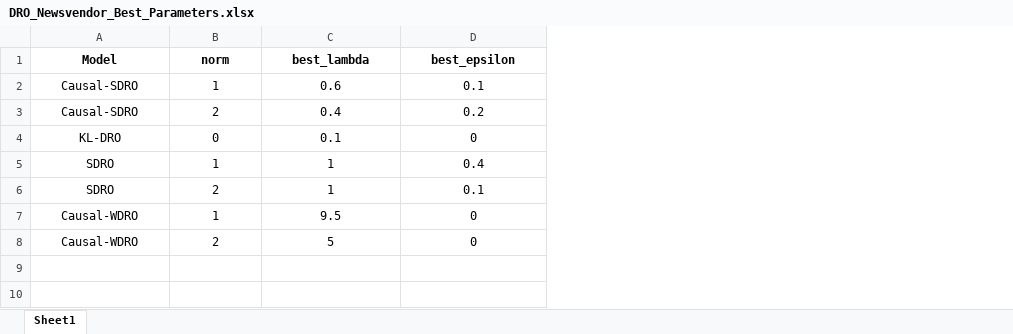
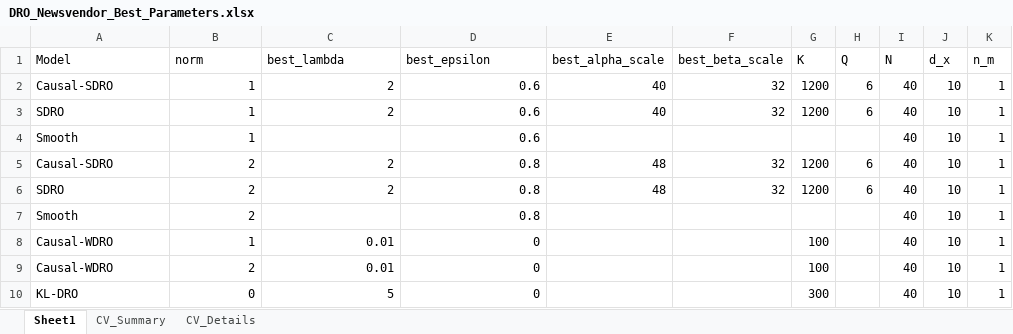
Before and after one commit to Arthas819/CausalSDRO, an Excel workbook: CausalSDRO/Outputs/Outputs_Tuning/DRO_Newsvendor_Best_Parameters.xlsx, sheet Sheet1, drawn as a sheet; values as stored, in another font and other column widths than the file's, no borders; removed rows and columns are numbered as before the commit, all else as after; the diff names each change by its address in the sheet, - before the commit and + after, or states it on an @@ line.

```diff
--- a/CausalSDRO/Outputs/Outputs_Tuning/DRO_Newsvendor_Best_Parameters.xlsx (sheet Sheet1)
+++ b/CausalSDRO/Outputs/Outputs_Tuning/DRO_Newsvendor_Best_Parameters.xlsx (sheet Sheet1)
+sheet tab: CV_Summary
+sheet tab: CV_Details
+column E (best_alpha_scale), rows 2-3: 40 | 40; row 6: 48
+column F (best_beta_scale), rows 2-3: 32 | 32; row 6: 32
+column G (K), rows 2-3: 1200 | 1200; row 6: 1200; rows 8-9: 100 | 100
+column H (Q), rows 2-3: 6 | 6; row 6: 6
+column I (N), rows 2-3: 40 | 40; row 6: 40; rows 8-9: 40 | 40
+column J (d_x), rows 2-3: 10 | 10; row 6: 10; rows 8-9: 10 | 10
+column K (n_m), rows 2-3: 1 | 1; row 6: 1; rows 8-9: 1 | 1
@@ A1:D1 alignment: center → left, bold: on → off @@
-A2 alignment: center
+A2 alignment: left
-B2:D2 alignment: center
+B2:D2 alignment: right
-C2 (best_lambda): 0.6
+C2 (best_lambda): 2
-D2 (best_epsilon): 0.1
+D2 (best_epsilon): 0.6
-row 3: Causal-SDRO | 2 | 0.4 | 0.2
-row 4: KL-DRO | 0 | 0.1 | 0
-A3 alignment: center
+A3 alignment: left
-B3:D3 alignment: center
+B3:D3 alignment: right
-C3 (best_lambda): 1
+C3 (best_lambda): 2
-D3 (best_epsilon): 0.4
+D3 (best_epsilon): 0.6
+row 4: Smooth | 1 |  | 0.6 |  |  |  |  | 40 | 10 | 1
+row 5: Causal-SDRO | 2 | 2 | 0.8 | 48 | 32 | 1200 | 6 | 40 | 10 | 1
-A6 alignment: center
+A6 alignment: left
-B6:D6 alignment: center
+B6:D6 alignment: right
-C6 (best_lambda): 1
+C6 (best_lambda): 2
-D6 (best_epsilon): 0.1
+D6 (best_epsilon): 0.8
+row 7: Smooth | 2 |  | 0.8 |  |  |  |  | 40 | 10 | 1
-A8:A9 alignment: center
+A8:A9 alignment: left
-B8:D9 alignment: center
+B8:D9 alignment: right
-C8 (best_lambda): 9.5
+C8 (best_lambda): 0.01
-C9 (best_lambda): 5
+C9 (best_lambda): 0.01
+row 10: KL-DRO | 0 | 5 | 0 |  |  | 300 |  | 40 | 10 | 1
```
Also changed, not shown: CausalSDRO/Outputs/Outputs_CSDRO/DRO_Newsvendor_all_results.xlsx, CausalSDRO/Outputs/Outputs_DRO_Comparison/DRO_Compare_Inventory_results.xlsx, 54 other files.
